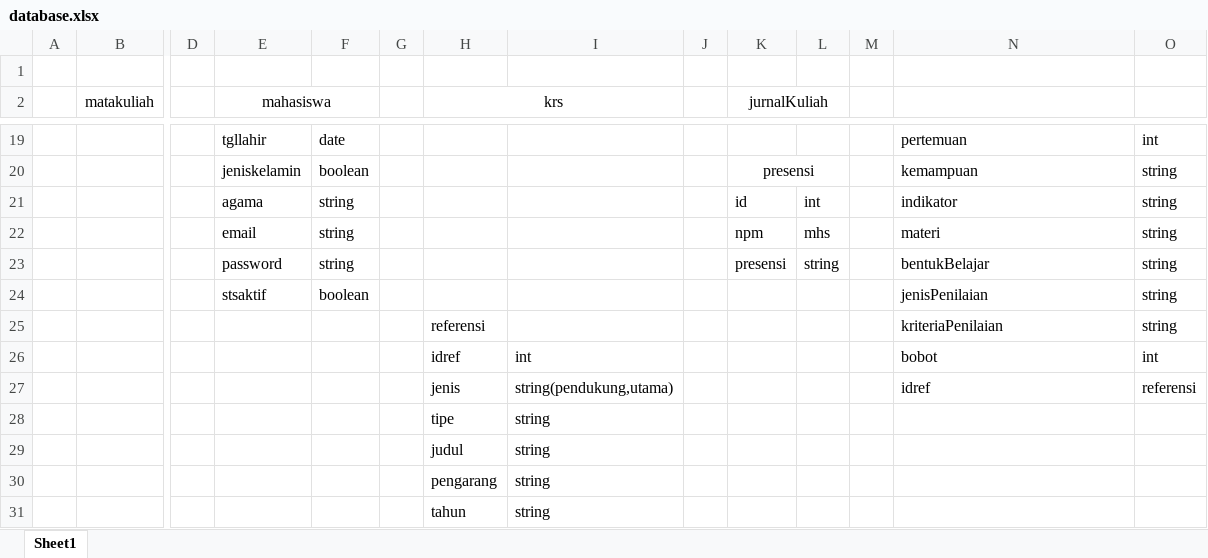
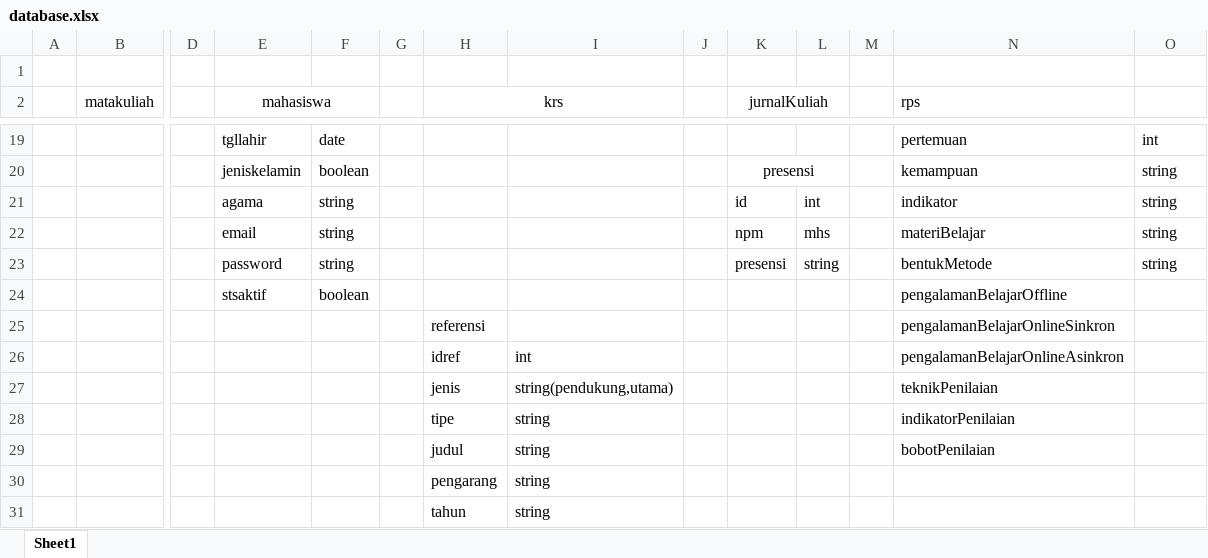
Before and after one commit to ristykdr/prjsiunp, an Excel workbook: ANALISIS SISTEM/database.xlsx, sheet Sheet1, drawn as a sheet; only a part is shown, gaps mark what is left out; values as stored, in another font and other column widths than the file's, no borders; removed rows and columns are numbered as before the commit, all else as after; rows hold the shown columns only; the diff covers the shown part only; the diff names each change by its address in the sheet, - before the commit and + after, or states it on an @@ line.

```diff
--- a/ANALISIS SISTEM/database.xlsx (sheet Sheet1)
+++ b/ANALISIS SISTEM/database.xlsx (sheet Sheet1)
-N2: (empty)
+N2: rps
-N22 (rps): materi
+N22 (rps): materiBelajar
-N23 (rps): bentukBelajar
+N23 (rps): bentukMetode
-N24 (rps): jenisPenilaian
+N24 (rps): pengalamanBelajarOffline
-O24: string
+O24: (empty)
-row 25:  |  |  |  |  |  | referensi |  |  |  |  |  | kriteriaPenilaian | string
+row 25:  |  |  |  |  |  | referensi |  |  |  |  |  | pengalamanBelajarOnlineSinkron
-N26 (rps): bobot
+N26 (rps): pengalamanBelajarOnlineAsinkron
-O26: int
+O26: (empty)
-N27 (rps): idref
+N27 (rps): teknikPenilaian
-O27: referensi
+O27: (empty)
-N28 (rps): (empty)
+N28 (rps): indikatorPenilaian
-N29 (rps): (empty)
+N29 (rps): bobotPenilaian
```
Also changed, not shown: 2 added rows, 2 removed rows, 23 edited cells and cell formats elsewhere in this sheet, 6 other files.
